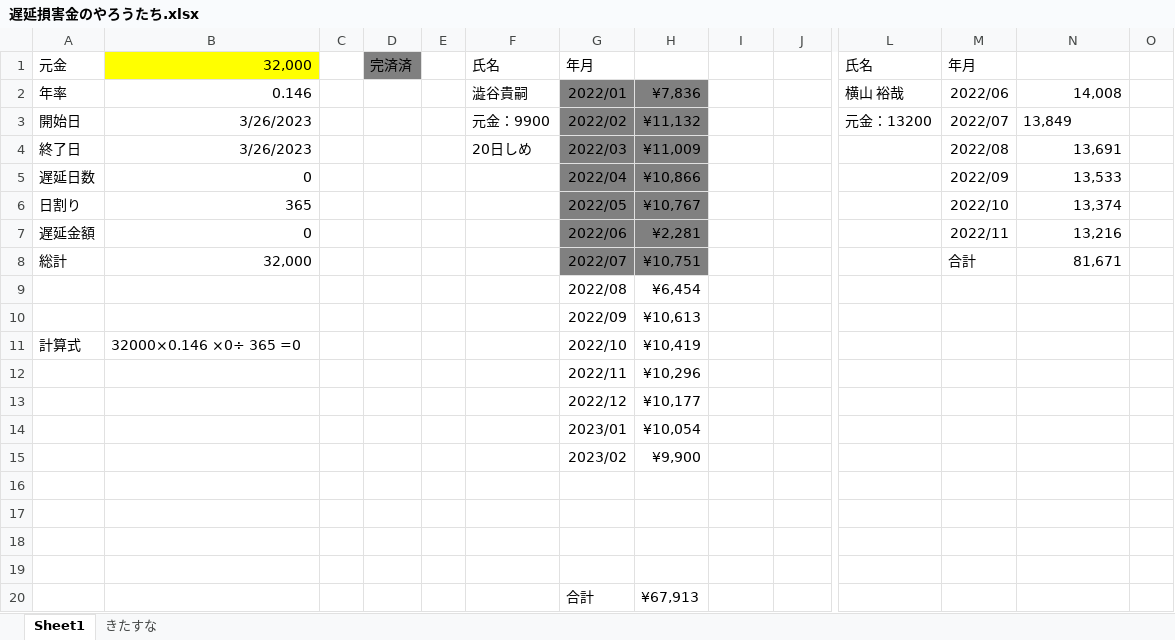
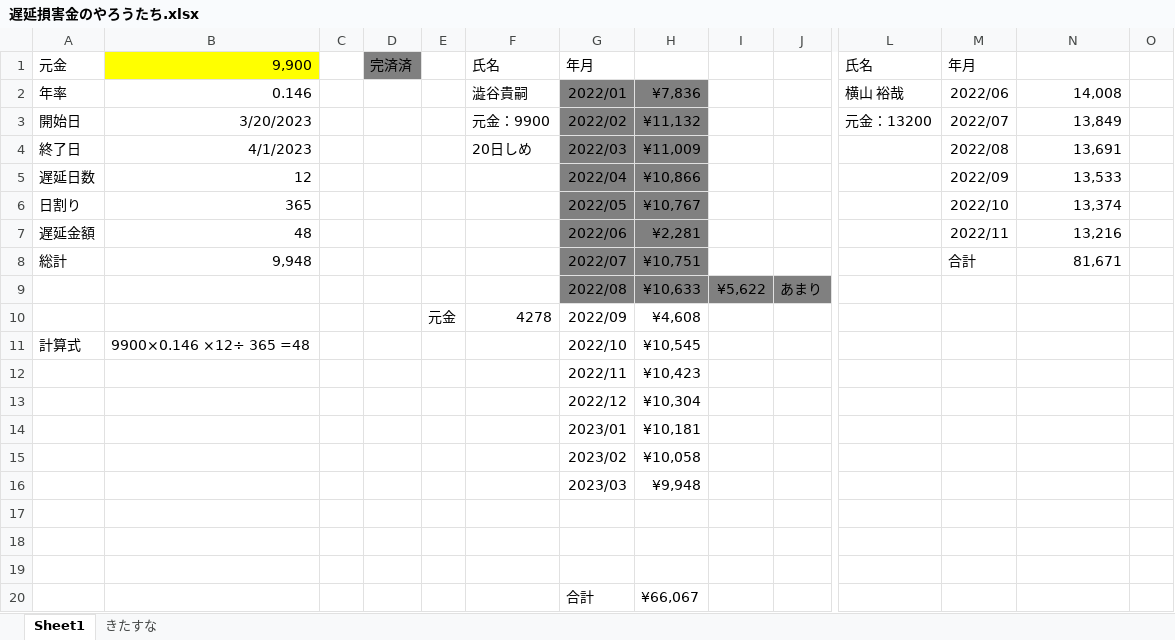
Before and after one commit to atsu0124shi/WorkFolder, an Excel workbook: 作業フォルダー/遅延損害金のやろうたち.xlsx, sheet Sheet1, drawn as a sheet; only a part is shown, gaps mark what is left out; values as stored, in another font and other column widths than the file's, no borders; removed rows and columns are numbered as before the commit, all else as after; rows hold the shown columns only; the diff names each change by its address in the sheet, - before the commit and + after, or states it on an @@ line.

```diff
--- a/作業フォルダー/遅延損害金のやろうたち.xlsx (sheet Sheet1)
+++ b/作業フォルダー/遅延損害金のやろうたち.xlsx (sheet Sheet1)
-B1: 32,000
+B1: 9,900
-B3: 3/26/2023
+B3: 3/20/2023
-N3 alignment: left
+N3 alignment: right
-B4: 3/26/2023
+B4: 4/1/2023
-B5: 0
+B5: 12
-B7: 0
+B7: 48
-B8: 32,000
+B8: 9,948
-row 9:  |  |  |  |  |  | 2022/08 | ¥6,454
-row 10:  |  |  |  |  |  | 2022/09 | ¥10,613
+row 9:  |  |  |  |  |  | 2022/08 | ¥10,633 | ¥5,622 | あまり
+row 10:  |  |  |  | 元金 | 4278 | 2022/09 | ¥4,608
-B11: 32000×0.146 ×0÷ 365 =0
+B11: 9900×0.146 ×12÷ 365 =48
-H11: ¥10,419
+H11: ¥10,545
-H12: ¥10,296
+H12: ¥10,423
-H13: ¥10,177
+H13: ¥10,304
-H14: ¥10,054
+H14: ¥10,181
-H15: ¥9,900
+H15: ¥10,058
+row 16:  |  |  |  |  |  | 2023/03 | ¥9,948
-row 20: (empty)
+row 20:  |  |  |  |  |  | 合計 | ¥66,067
-row 20:  |  |  |  |  |  | 合計 | ¥67,913
```
Also changed, not shown: sheet きたすな, formulas that keep their value, 契約書関連_ゆうきくん/請求書_クラウドサイン/請求書_クラウドサイン_山中愛望_毎月月初.xlsx.
